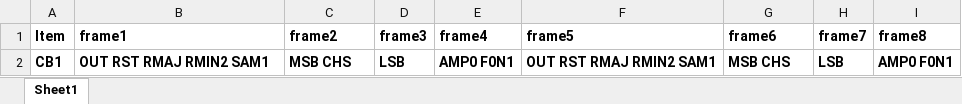
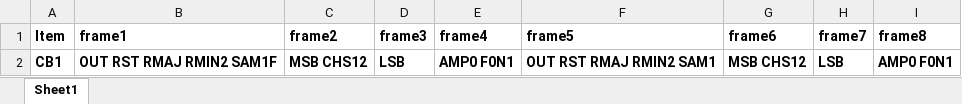
Before and after one commit to lin-k23/SAR_ADC, an Excel workbook: config/nssar1o1ccp/timing_table.xlsx, sheet Sheet1, drawn as a sheet; values as stored, in another font and other column widths than the file's, no borders; the diff names each change by its address in the sheet, - before the commit and + after, or states it on an @@ line.

```diff
--- a/config/nssar1o1ccp/timing_table.xlsx (sheet Sheet1)
+++ b/config/nssar1o1ccp/timing_table.xlsx (sheet Sheet1)
-B2 (frame1): OUT RST RMAJ RMIN2 SAM1
+B2 (frame1): OUT RST RMAJ RMIN2 SAM1F
-C2 (frame2): MSB CHS
+C2 (frame2): MSB CHS12
-G2 (frame6): MSB CHS
+G2 (frame6): MSB CHS12
```
Also changed, not shown: config/nssar1o1c/patch.xlsx, config/nssar1o1ccp/patch.xlsx, 8 other files.
